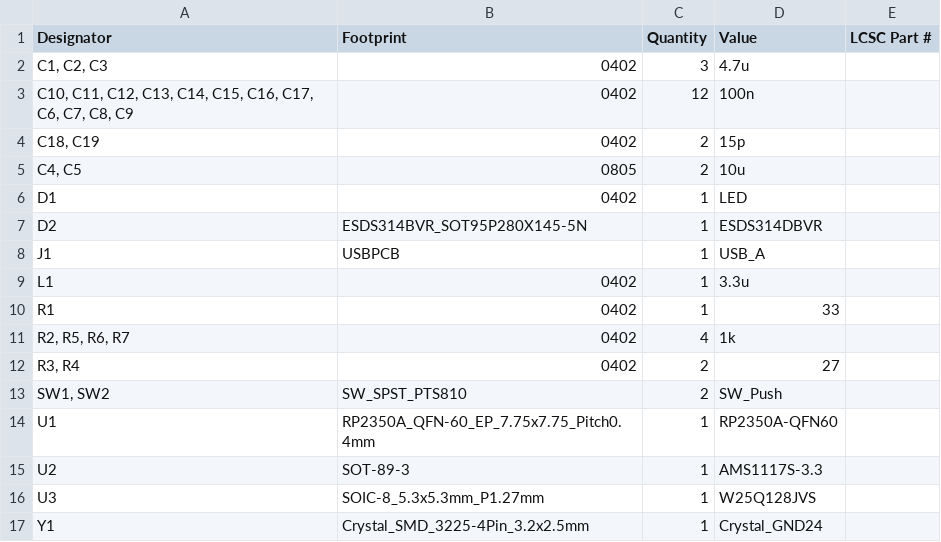
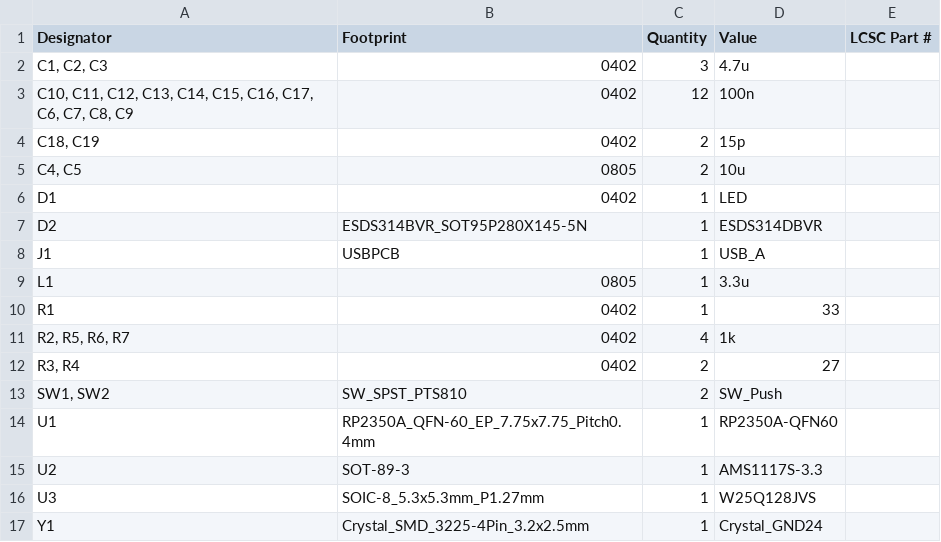
Before and after one commit to Keyaan-07/PicoKey, a CSV file: hardware_PicoKey/production/bom.csv, drawn as a sheet.

```diff
--- a/hardware_PicoKey/production/bom.csv
+++ b/hardware_PicoKey/production/bom.csv
@@ -8,3 +8,3 @@ D2,ESDS314BVR_SOT95P280X145-5N,1,ESDS314DBVR,
 J1,USBPCB,1,USB_A,
-L1,0402,1,3.3u,
+L1,0805,1,3.3u,
 R1,0402,1,33,
```
Also changed, not shown: hardware_PicoKey/production/positions.csv, 19 other files.
